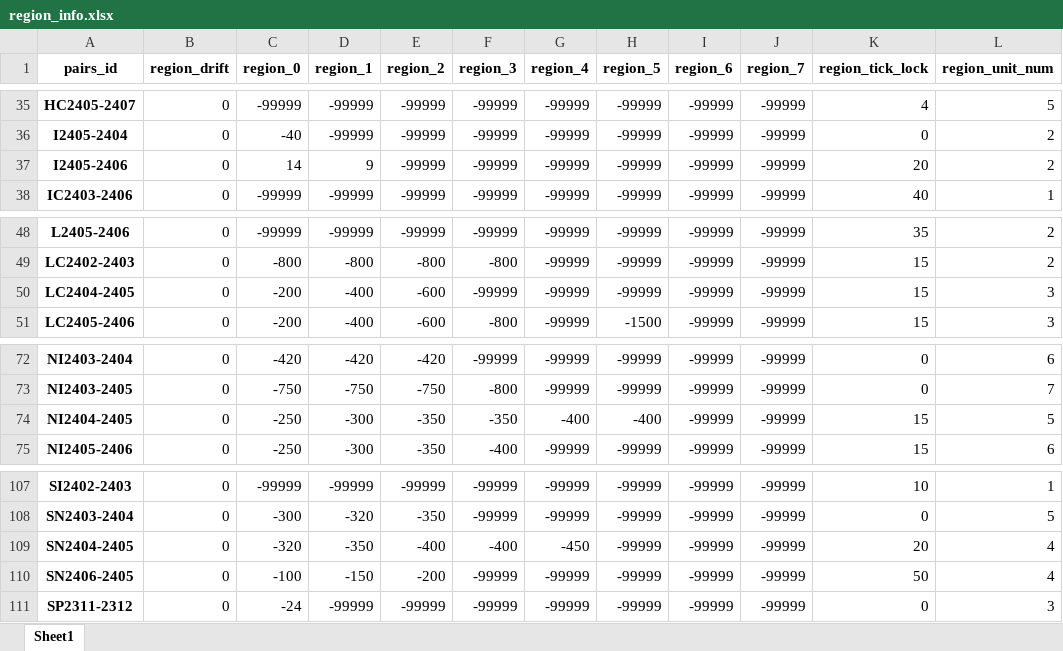
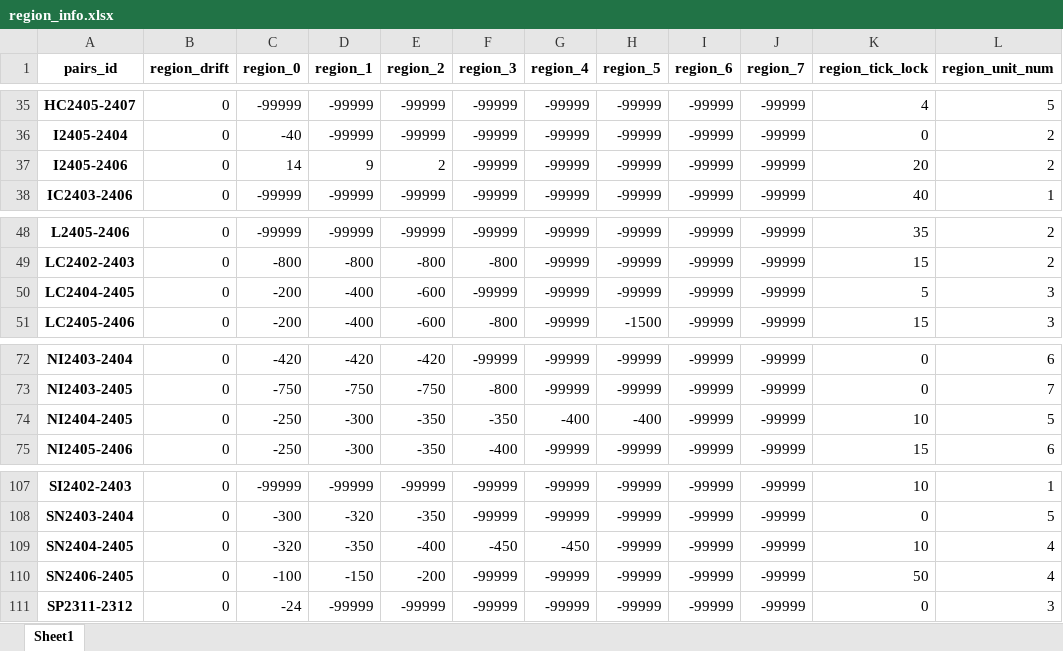
Before and after one commit to qihaiqianqiu/CTA_UI, an Excel workbook: info/region_info.xlsx, sheet Sheet1, drawn as a sheet; only a part is shown, gaps mark what is left out; values as stored, in another font and other column widths than the file's, no borders; the diff covers the shown part only; the diff names each change by its address in the sheet, - before the commit and + after, or states it on an @@ line.

```diff
--- a/info/region_info.xlsx (sheet Sheet1)
+++ b/info/region_info.xlsx (sheet Sheet1)
-E37 (region_2): -99999
+E37 (region_2): 2
-K50 (region_tick_lock): 15
+K50 (region_tick_lock): 5
-K74 (region_tick_lock): 15
+K74 (region_tick_lock): 10
-F109 (region_3): -400
+F109 (region_3): -450
-K109 (region_tick_lock): 20
+K109 (region_tick_lock): 10
```
Also changed, not shown: 3 added rows, 1 removed row and 28 edited cells elsewhere in this sheet, info/account_info.xlsx, 9 other files.
